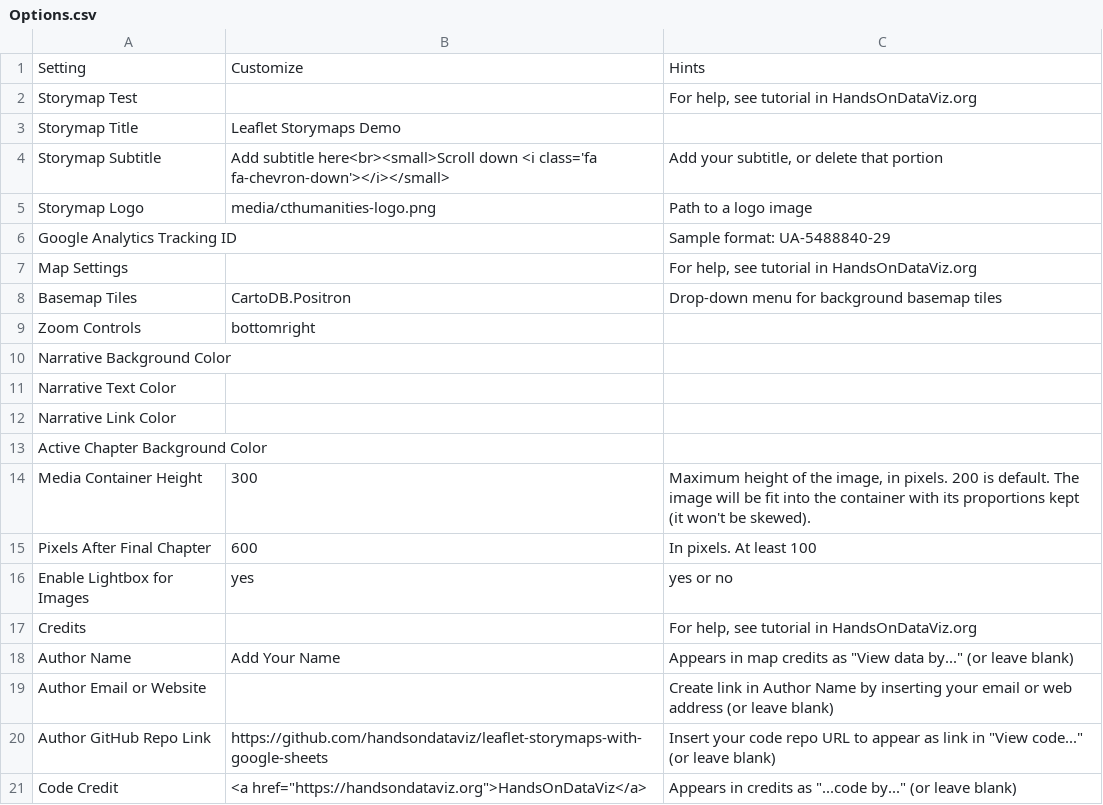
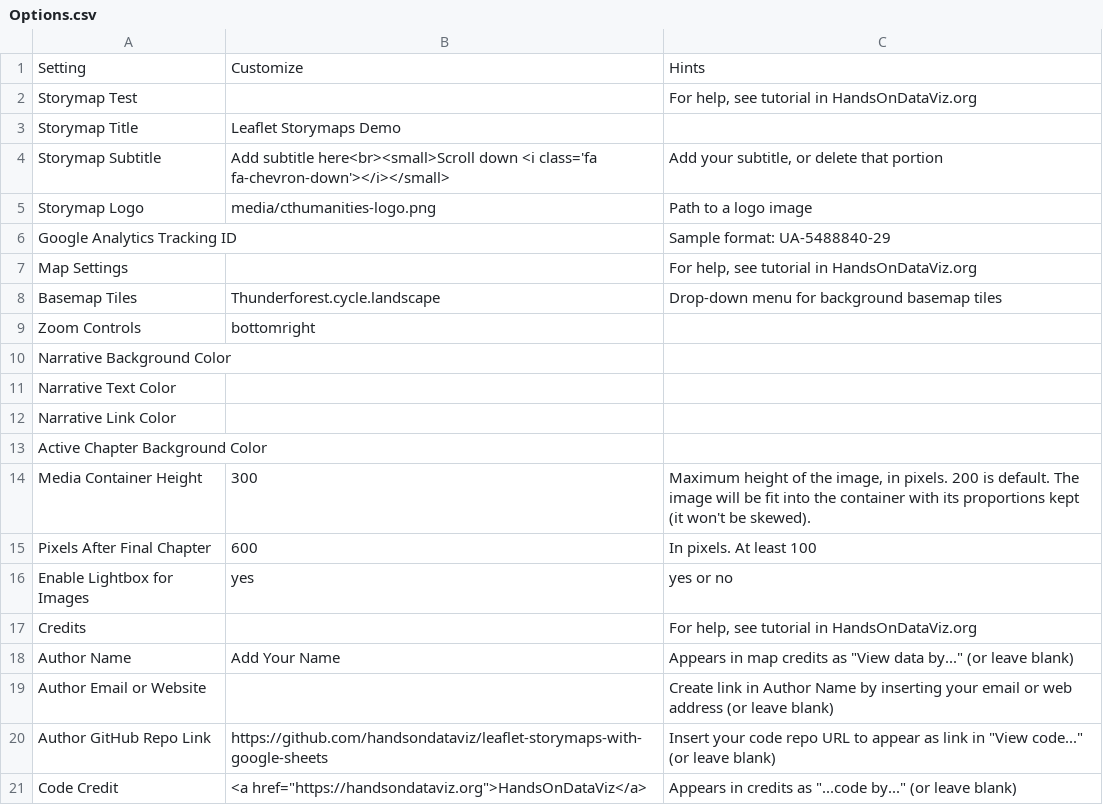
Before and after one commit to Dalbinator/Dalbinator.github.io, a CSV file: csv/Options.csv, drawn as a sheet.

Commit message:
Update Options.csv

```diff
--- a/csv/Options.csv
+++ b/csv/Options.csv
@@ -7,3 +7,3 @@ Google Analytics Tracking ID,,Sample format: UA-5488840-29
 Map Settings,,"For help, see tutorial in HandsOnDataViz.org"
-Basemap Tiles,CartoDB.Positron,Drop-down menu for background basemap tiles
+Basemap Tiles,Thunderforest.cycle.landscape,Drop-down menu for background basemap tiles
 Zoom Controls,bottomright,
```
